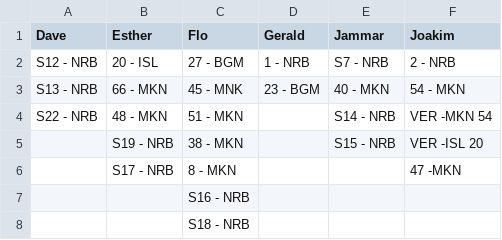
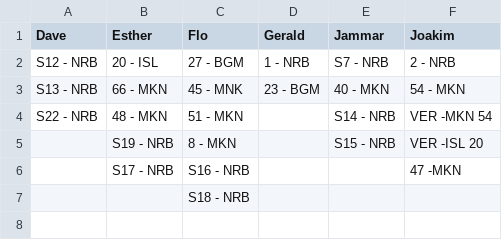
Before and after one commit to snvice/allocations, a CSV file: job.csv, drawn as a sheet.

Commit message:
Update job.csv

```diff
--- a/job.csv
+++ b/job.csv
@@ -4,5 +4,4 @@ S13 - NRB,66 - MKN,45 - MNK,23 - BGM,40 - MKN,54 - MKN
 S22 - NRB,48 - MKN,51 - MKN,,S14 - NRB,VER -MKN 54
-,S19 - NRB,38 - MKN,,S15 - NRB,VER -ISL 20
-,S17 - NRB,8 - MKN,,,47 -MKN
-,,S16 - NRB,,,
+,S19 - NRB,8 - MKN,,S15 - NRB,VER -ISL 20
+,S17 - NRB,S16 - NRB,,,47 -MKN
 ,,S18 - NRB,,,
```
